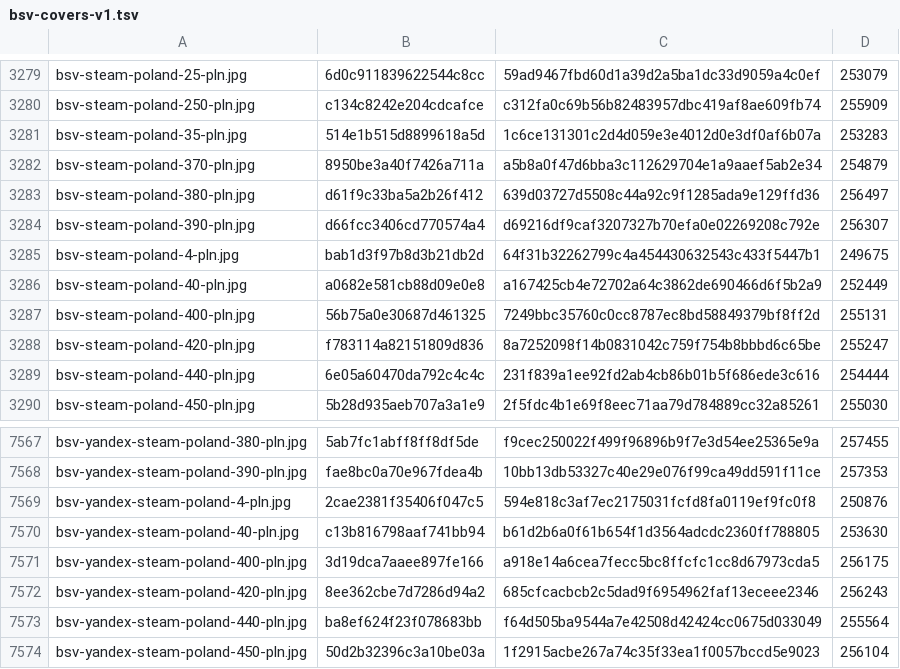
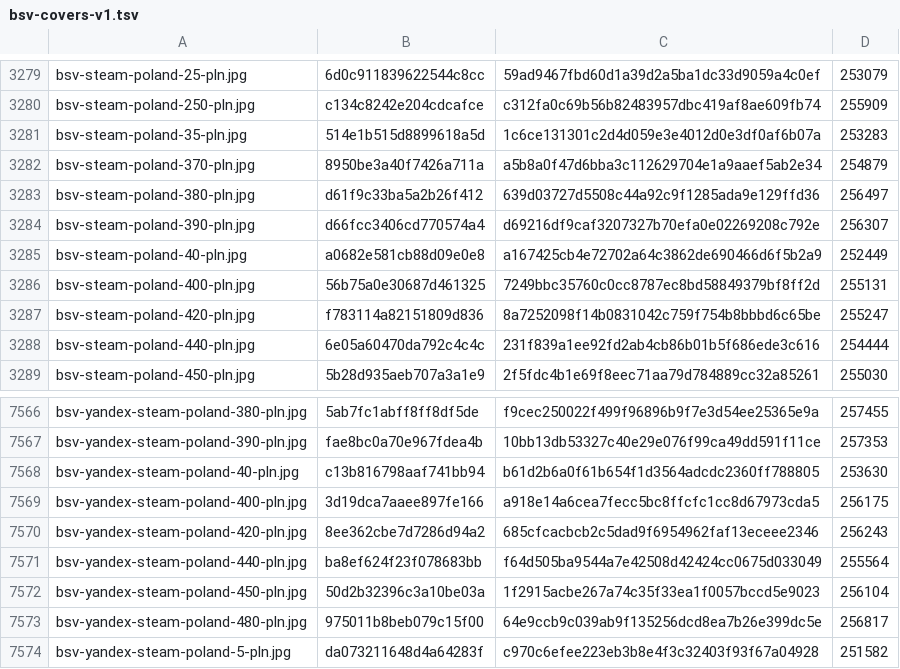
Before and after one commit to Rudwwe412/123, a TSV file: bsv-images-ym/bsv-covers-v1.tsv, drawn as a sheet; only a part is shown, gaps mark what is left out; the shorter side is filled out with more unchanged rows; the diff names each change by its address in the sheet, - before the commit and + after, or states it on an @@ line.

Commit message:
add BSV gift-card covers (8530 files)

```diff
--- a/bsv-images-ym/bsv-covers-v1.tsv
+++ b/bsv-images-ym/bsv-covers-v1.tsv
-row 3285: bsv-steam-poland-4-pln.jpg | bab1d3f97b8d3b21db2d | 64f31b32262799c4a454430632543c433f5447b1 | 249675
-row 7569: bsv-yandex-steam-poland-4-pln.jpg | 2cae2381f35406f047c5 | 594e818c3af7ec2175031fcfd8fa0119ef9fc0f8 | 250876
```
Also changed, not shown: 2 other files.
